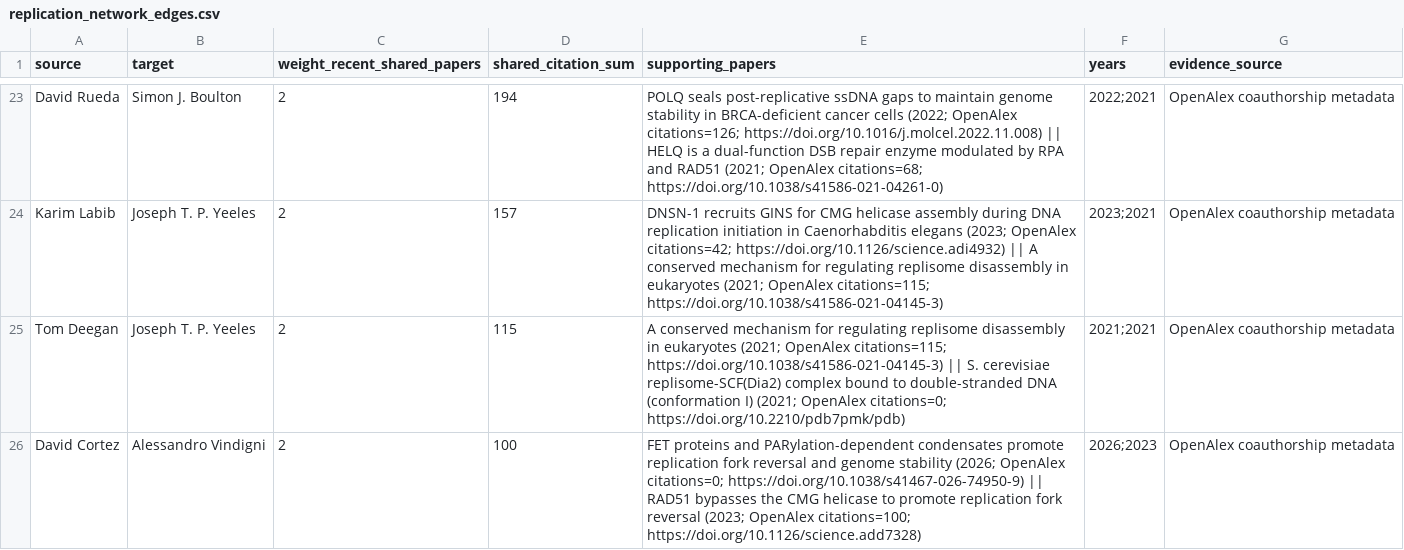
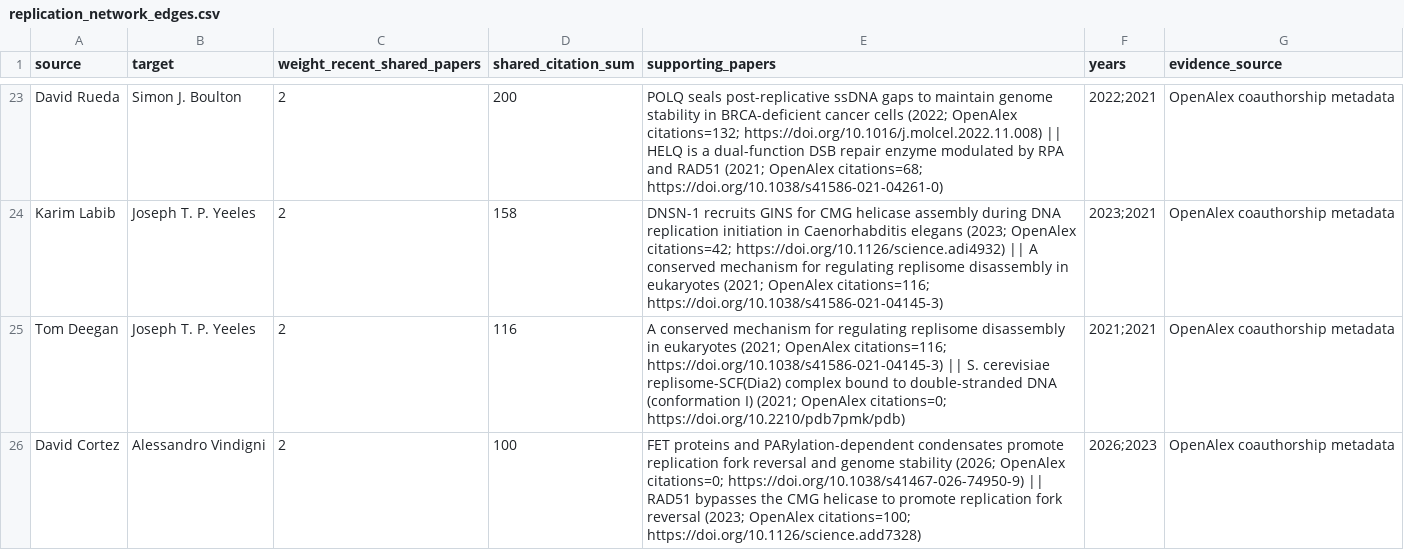
Before and after one commit to saurabhtauke/DNA_replication_community_atlas, a CSV file: outputs/replication_network_edges.csv, drawn as a sheet; only a part is shown, gaps mark what is left out; the diff covers the shown part only; the diff names each change by its address in the sheet, - before the commit and + after, or states it on an @@ line.

```diff
--- a/outputs/replication_network_edges.csv
+++ b/outputs/replication_network_edges.csv
-D23 (shared_citation_sum): 194
+D23 (shared_citation_sum): 200
-E23 (supporting_papers): …(2022; OpenAlex citations=126; https://doi.org/10.1016/j.molcel.2022.11.008) ||…
+E23 (supporting_papers): …(2022; OpenAlex citations=132; https://doi.org/10.1016/j.molcel.2022.11.008) ||…
-D24 (shared_citation_sum): 157
+D24 (shared_citation_sum): 158
-E24 (supporting_papers): …(2021; OpenAlex citations=115; https://doi.org/10.1038/s41586-021-04145-3)
+E24 (supporting_papers): …(2021; OpenAlex citations=116; https://doi.org/10.1038/s41586-021-04145-3)
-D25 (shared_citation_sum): 115
+D25 (shared_citation_sum): 116
-E25 (supporting_papers): …(2021; OpenAlex citations=115; https://doi.org/10.1038/s41586-021-04145-3) ||…
+E25 (supporting_papers): …(2021; OpenAlex citations=116; https://doi.org/10.1038/s41586-021-04145-3) ||…
```
Also changed, not shown: 3 added rows, 3 removed rows and 68 edited cells elsewhere in this file, outputs/author_resolution_audit.csv, outputs/dna_replication_researchers.csv, 9 other files.
